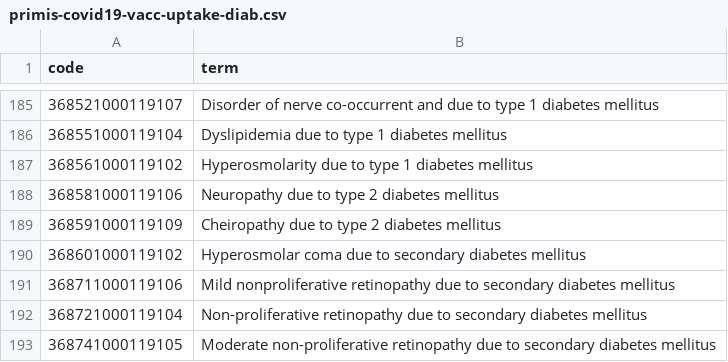
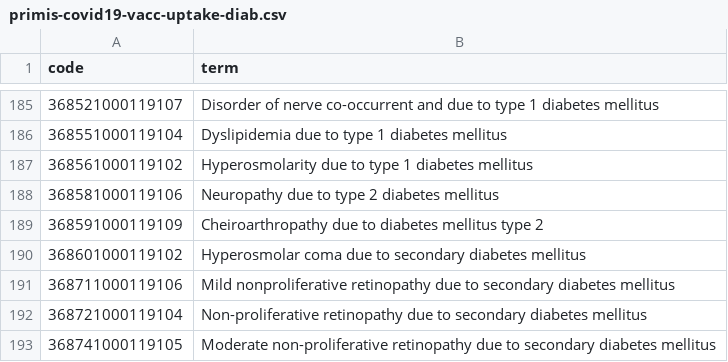
Before and after one commit to opensafely/COVID-19-vaccine-breakthrough, a CSV file: codelists/primis-covid19-vacc-uptake-diab.csv, drawn as a sheet; only a part is shown, gaps mark what is left out.

```diff
--- a/codelists/primis-covid19-vacc-uptake-diab.csv
+++ b/codelists/primis-covid19-vacc-uptake-diab.csv
@@ -188,3 +188,3 @@ code,term
 368581000119106,Neuropathy due to type 2 diabetes mellitus
-368591000119109,Cheiropathy due to type 2 diabetes mellitus
+368591000119109,Cheiroarthropathy due to diabetes mellitus type 2
 368601000119102,Hyperosmolar coma due to secondary diabetes mellitus
```
Also changed, not shown: codelists/primis-covid19-vacc-uptake-chd_cov.csv, 7 other files.
